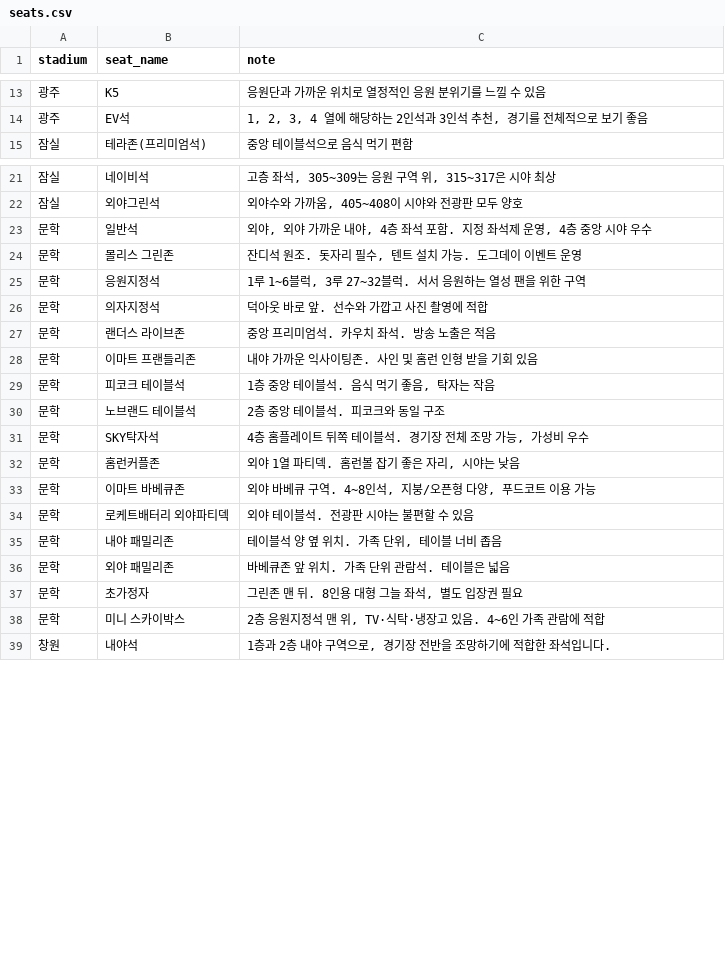
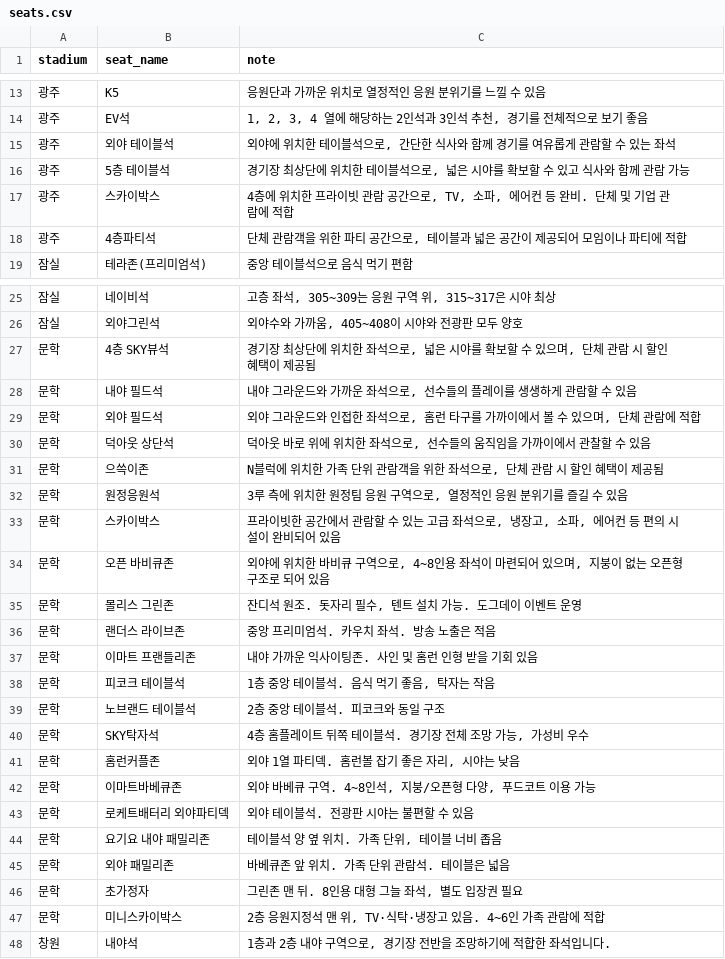
Before and after one commit to rladbstlr87/tothe_ballpark, a CSV file: data/seats.csv, drawn as a sheet; only a part is shown, gaps mark what is left out; the diff covers the shown part only.

```diff
--- a/data/seats.csv
+++ b/data/seats.csv
@@ -14,2 +14,6 @@ stadium,seat_name,note
 광주,EV석,"1, 2, 3, 4 열에 해당하는 2인석과 3인석 추천, 경기를 전체적으로 보기 좋음"
+광주,외야 테이블석,"외야에 위치한 테이블석으로, 간단한 식사와 함께 경기를 여유롭게 관람할 수 있는 좌석"
+광주,5층 테이블석,"경기장 최상단에 위치한 테이블석으로, 넓은 시야를 확보할 수 있고 식사와 함께 관람 가능"
+광주,스카이박스,"4층에 위치한 프라이빗 관람 공간으로, TV, 소파, 에어컨 등 완비. 단체 및 기업 관람에 적합"
+광주,4층파티석,"단체 관람객을 위한 파티 공간으로, 테이블과 넓은 공간이 제공되어 모임이나 파티에 적합"
 잠실,테라존(프리미엄석),"중앙 테이블석으로 음식 먹기 편함"
@@ -22,6 +26,11 @@ stadium,seat_name,note
 잠실,외야그린석,"외야수와 가까움, 405~408이 시야와 전광판 모두 양호"
-문학,일반석,"외야, 외야 가까운 내야, 4층 좌석 포함. 지정 좌석제 운영, 4층 중앙 시야 우수"
+문학,4층 SKY뷰석,"경기장 최상단에 위치한 좌석으로, 넓은 시야를 확보할 수 있으며, 단체 관람 시 할인 혜택이 제공됨"
+문학,내야 필드석,"내야 그라운드와 가까운 좌석으로, 선수들의 플레이를 생생하게 관람할 수 있음"
+문학,외야 필드석,"외야 그라운드와 인접한 좌석으로, 홈런 타구를 가까이에서 볼 수 있으며, 단체 관람에 적합"
+문학,덕아웃 상단석,"덕아웃 바로 위에 위치한 좌석으로, 선수들의 움직임을 가까이에서 관찰할 수 있음"
+문학,으쓱이존,"N블럭에 위치한 가족 단위 관람객을 위한 좌석으로, 단체 관람 시 할인 혜택이 제공됨"
+문학,원정응원석,"3루 측에 위치한 원정팀 응원 구역으로, 열정적인 응원 분위기를 즐길 수 있음"
+문학,스카이박스,"프라이빗한 공간에서 관람할 수 있는 고급 좌석으로, 냉장고, 소파, 에어컨 등 편의 시설이 완비되어 있음"
+문학,오픈 바비큐존,"외야에 위치한 바비큐 구역으로, 4~8인용 좌석이 마련되어 있으며, 지붕이 없는 오픈형 구조로 되어 있음"
 문학,몰리스 그린존,"잔디석 원조. 돗자리 필수, 텐트 설치 가능. 도그데이 이벤트 운영"
-문학,응원지정석,"1루 1~6블럭, 3루 27~32블럭. 서서 응원하는 열성 팬을 위한 구역"
-문학,의자지정석,"덕아웃 바로 앞. 선수와 가깝고 사진 촬영에 적합"
 문학,랜더스 라이브존,"중앙 프리미엄석. 카우치 좌석. 방송 노출은 적음"
@@ -32,8 +41,8 @@ stadium,seat_name,note
 문학,홈런커플존,"외야 1열 파티덱. 홈런볼 잡기 좋은 자리, 시야는 낮음"
-문학,이마트 바베큐존,"외야 바베큐 구역. 4~8인석, 지붕/오픈형 다양, 푸드코트 이용 가능"
+문학,이마트바베큐존,"외야 바베큐 구역. 4~8인석, 지붕/오픈형 다양, 푸드코트 이용 가능"
 문학,로케트배터리 외야파티덱,"외야 테이블석. 전광판 시야는 불편할 수 있음"
-문학,내야 패밀리존,"테이블석 양 옆 위치. 가족 단위, 테이블 너비 좁음"
+문학,요기요 내야 패밀리존,"테이블석 양 옆 위치. 가족 단위, 테이블 너비 좁음"
 문학,외야 패밀리존,"바베큐존 앞 위치. 가족 단위 관람석. 테이블은 넓음"
 문학,초가정자,"그린존 맨 뒤. 8인용 대형 그늘 좌석, 별도 입장권 필요"
-문학,미니 스카이박스,"2층 응원지정석 맨 위, TV·식탁·냉장고 있음. 4~6인 가족 관람에 적합"
+문학,미니스카이박스,"2층 응원지정석 맨 위, TV·식탁·냉장고 있음. 4~6인 가족 관람에 적합"
 창원,내야석,"1층과 2층 내야 구역으로, 경기장 전반을 조망하기에 적합한 좌석입니다."
```
Also changed, not shown: 1 edited cell elsewhere in this file, 26 other files.
